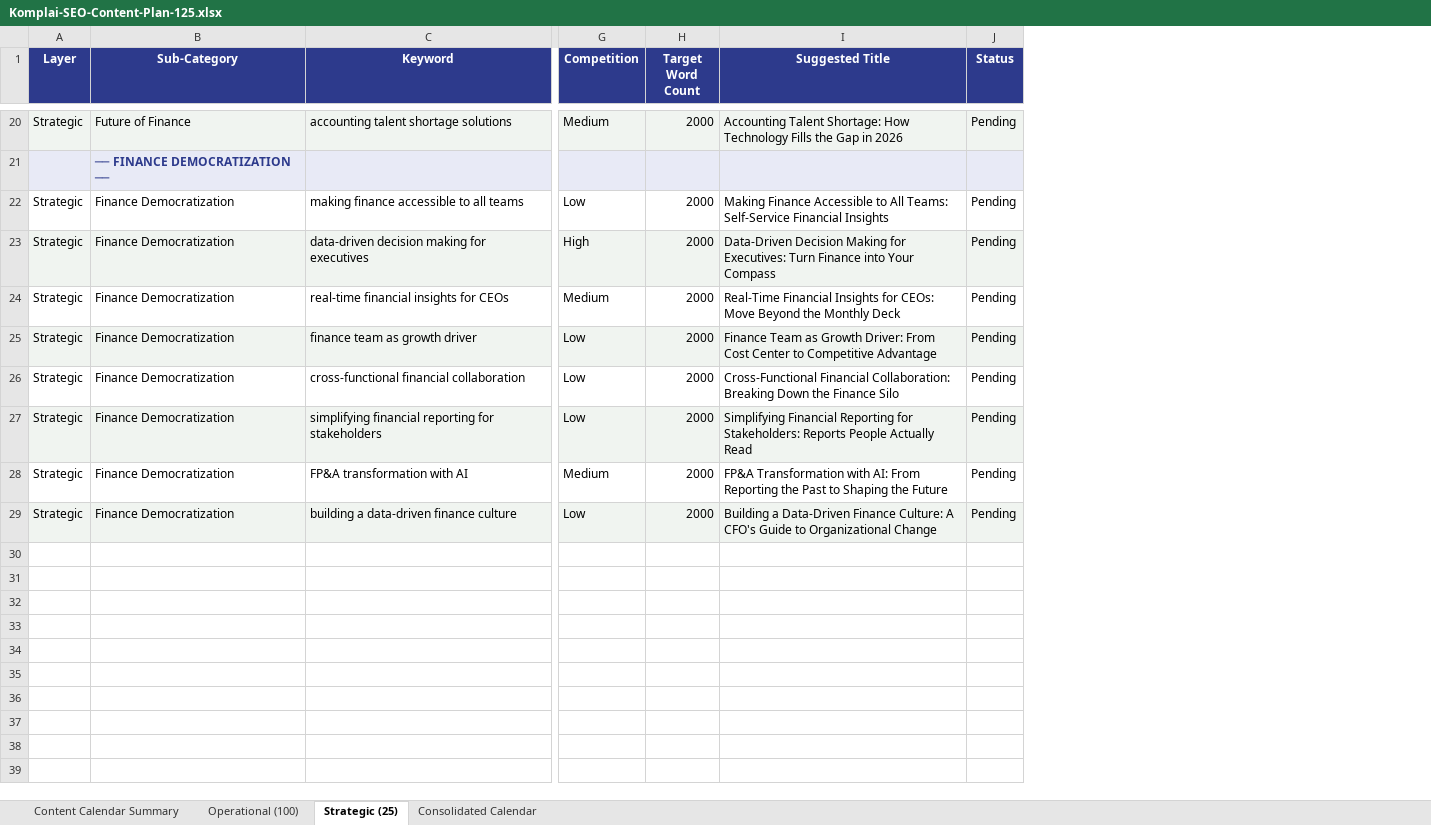
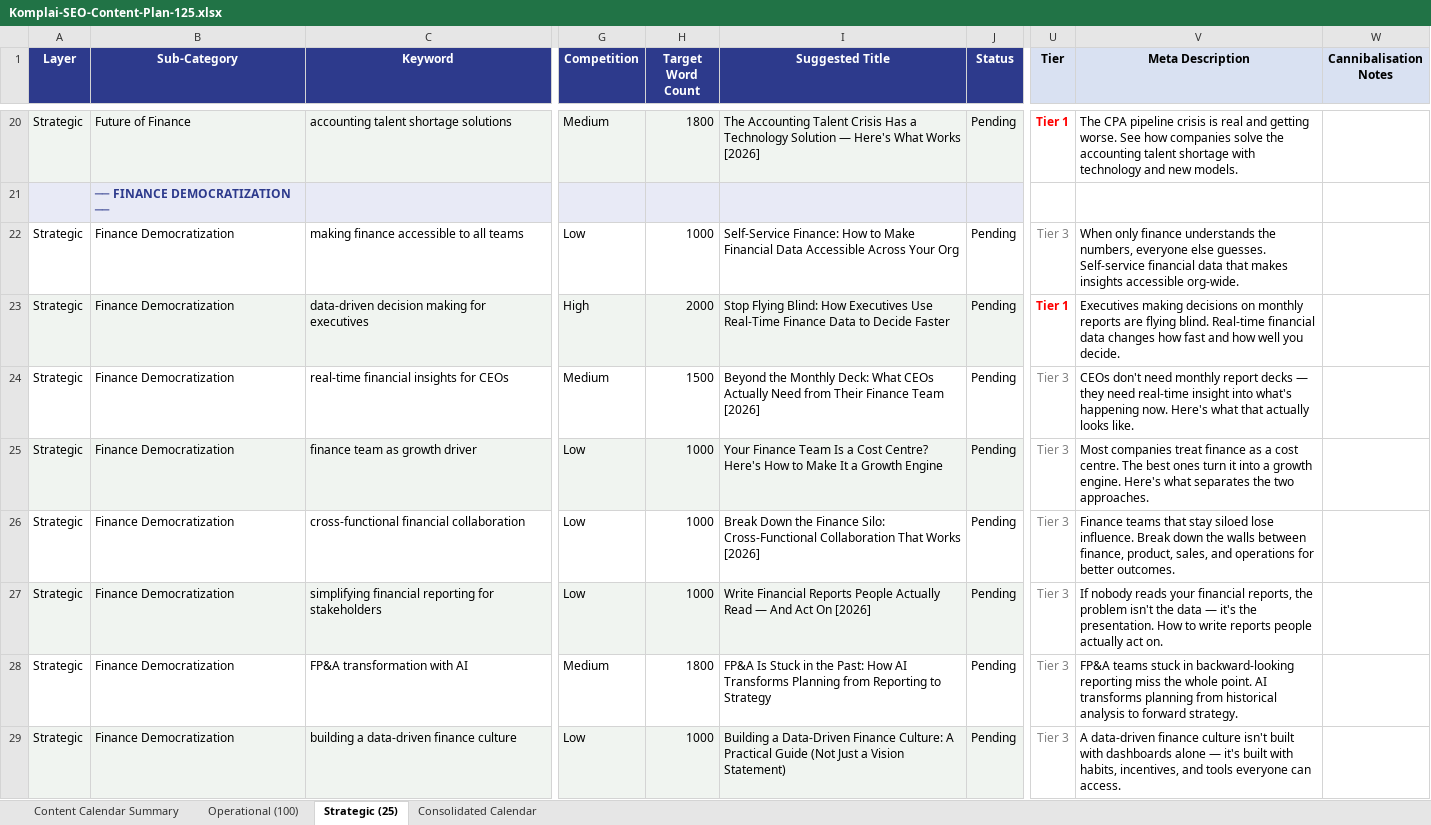
Before and after one commit to isola-rishi/komplai-non-technical, an Excel workbook: seo-automation/Komplai-SEO-Content-Plan-125.xlsx, sheet Strategic (25), drawn as a sheet; only a part is shown, gaps mark what is left out; values as stored, in another font and other column widths than the file's, no borders; charts and pictures not drawn; the diff covers the shown part only; the diff names each change by its address in the sheet, - before the commit and + after, or states it on an @@ line.

```diff
--- a/seo-automation/Komplai-SEO-Content-Plan-125.xlsx (sheet Strategic (25))
+++ b/seo-automation/Komplai-SEO-Content-Plan-125.xlsx (sheet Strategic (25))
+column U (Tier), rows 20-29: Tier 1 |  | Tier 3 | Tier 1 | Tier 3 | Tier 3 | Tier 3 | Tier 3 | Tier 3 | Tier 3
+column V (Meta Description), rows 20-29: The CPA pipeline crisis is real and getting worse. See how companies solve the accounting talent shortage with technology and new models. |  | When only finance understands the numbers, everyone else guesses. Self-service financial data that makes insights accessible org-wide. | Executives making decisions on monthly reports are flying blind. Real-time financial data changes how fast and how well you decide. | CEOs don't need monthly report decks — they need real-time insight into what's happening now. Here's what that actually looks like. | Most companies treat finance as a cost centre. The best ones turn it into a growth engine. Here's what separates the two approaches. | Finance teams that stay siloed lose influence. Break down the walls between finance, product, sales, and operations for better outcomes. | If nobody reads your financial reports, the problem isn't the data — it's the presentation. How to write reports people actually act on. | FP&A teams stuck in backward-looking reporting miss the whole point. AI transforms planning from historical analysis to forward strategy. | A data-driven finance culture isn't built with dashboards alone — it's built with habits, incentives, and tools everyone can access.
+column W (Cannibalisation Notes), empty
-H20 (Target Word Count): 2000
+H20 (Target Word Count): 1800
-I20 (Suggested Title): Accounting Talent Shortage: How Technology Fills the Gap in 2026
+I20 (Suggested Title): The Accounting Talent Crisis Has a Technology Solution — Here's What Works [2026]
-H22 (Target Word Count): 2000
+H22 (Target Word Count): 1000
-I22 (Suggested Title): Making Finance Accessible to All Teams: Self-Service Financial Insights
+I22 (Suggested Title): Self-Service Finance: How to Make Financial Data Accessible Across Your Org
-I23 (Suggested Title): Data-Driven Decision Making for Executives: Turn Finance into Your Compass
+I23 (Suggested Title): Stop Flying Blind: How Executives Use Real-Time Finance Data to Decide Faster
-H24 (Target Word Count): 2000
+H24 (Target Word Count): 1500
-I24 (Suggested Title): Real-Time Financial Insights for CEOs: Move Beyond the Monthly Deck
+I24 (Suggested Title): Beyond the Monthly Deck: What CEOs Actually Need from Their Finance Team [2026]
-H25:H27 (Target Word Count): 2000
+H25:H27 (Target Word Count): 1000
-I25 (Suggested Title): Finance Team as Growth Driver: From Cost Center to Competitive Advantage
+I25 (Suggested Title): Your Finance Team Is a Cost Centre? Here's How to Make It a Growth Engine
-I26 (Suggested Title): Cross-Functional Financial Collaboration: Breaking Down the Finance Silo
+I26 (Suggested Title): Break Down the Finance Silo: Cross-Functional Collaboration That Works [2026]
-I27 (Suggested Title): Simplifying Financial Reporting for Stakeholders: Reports People Actually Read
+I27 (Suggested Title): Write Financial Reports People Actually Read — And Act On [2026]
-H28 (Target Word Count): 2000
+H28 (Target Word Count): 1800
-I28 (Suggested Title): FP&A Transformation with AI: From Reporting the Past to Shaping the Future
+I28 (Suggested Title): FP&A Is Stuck in the Past: How AI Transforms Planning from Reporting to Strategy
-H29 (Target Word Count): 2000
+H29 (Target Word Count): 1000
-I29 (Suggested Title): …Culture: A CFO's Guide to Organizational Change
+I29 (Suggested Title): …Culture: A Practical Guide (Not Just a Vision Statement)
```
Also changed, not shown: 30 edited cells elsewhere in this sheet, sheet Consolidated Calendar, sheet Operational (100), sheet Content Calendar Summary, charts or pictures, 43 other files.
